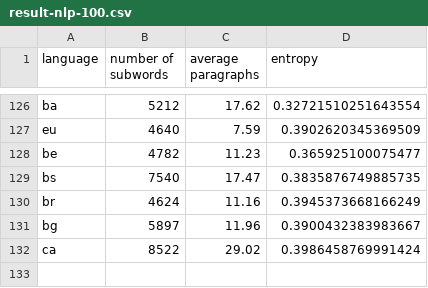
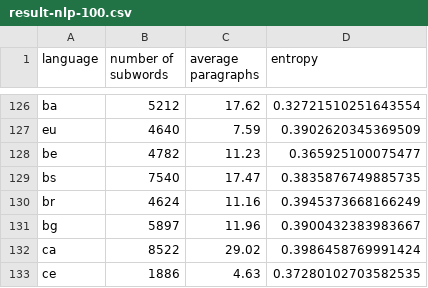
Before and after one commit to takuto-nakayama/subword-polysemy, a CSV file: result/nlp-100/result-nlp-100.csv, drawn as a sheet; only a part is shown, gaps mark what is left out; the diff names each change by its address in the sheet, - before the commit and + after, or states it on an @@ line.

```diff
--- a/result/nlp-100/result-nlp-100.csv
+++ b/result/nlp-100/result-nlp-100.csv
+row 133: ce | 1886 | 4.63 | 0.37280102703582535
```
Also changed, not shown: result/nlp-100/title-nlp-100.csv, 1 other file.
